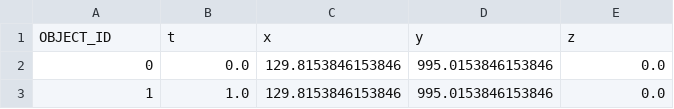
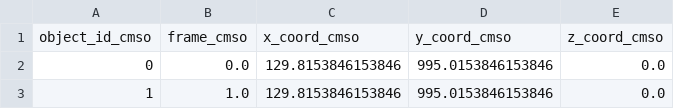
Before and after one commit to CellMigStandOrg/biotracks, a CSV file: examples/ICY/example_1/dp/objects.csv, drawn as a sheet; only a part is shown.

```diff
--- a/examples/ICY/example_1/dp/objects.csv
+++ b/examples/ICY/example_1/dp/objects.csv
@@ -1,2 +1,2 @@
-OBJECT_ID,t,x,y,z
+object_id_cmso,frame_cmso,x_coord_cmso,y_coord_cmso,z_coord_cmso
 0,0.0,129.8153846153846,995.0153846153846,0.0
```
Also changed, not shown: examples/CellProfiler/example_1/output/dp/objects.csv, examples/CellProfiler/example_2/output/dp/objects.csv, 39 other files.
